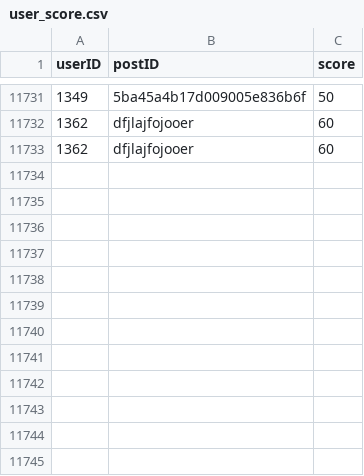
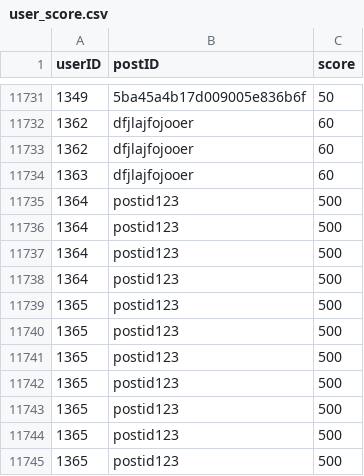
Before and after one commit to gzysuzhou/recommendation-with-tensorflow, a CSV file: user_score.csv, drawn as a sheet; only a part is shown, gaps mark what is left out.

```diff
--- a/user_score.csv
+++ b/user_score.csv
@@ -11733 +11733,13 @@ userID,postID,score
 1362,dfjlajfojooer,60
+1363,dfjlajfojooer,60
+1364,postid123,500
+1364,postid123,500
+1364,postid123,500
+1364,postid123,500
+1365,postid123,500
+1365,postid123,500
+1365,postid123,500
+1365,postid123,500
+1365,postid123,500
+1365,postid123,500
+1365,postid123,500
```
Also changed, not shown: 8 other files.
